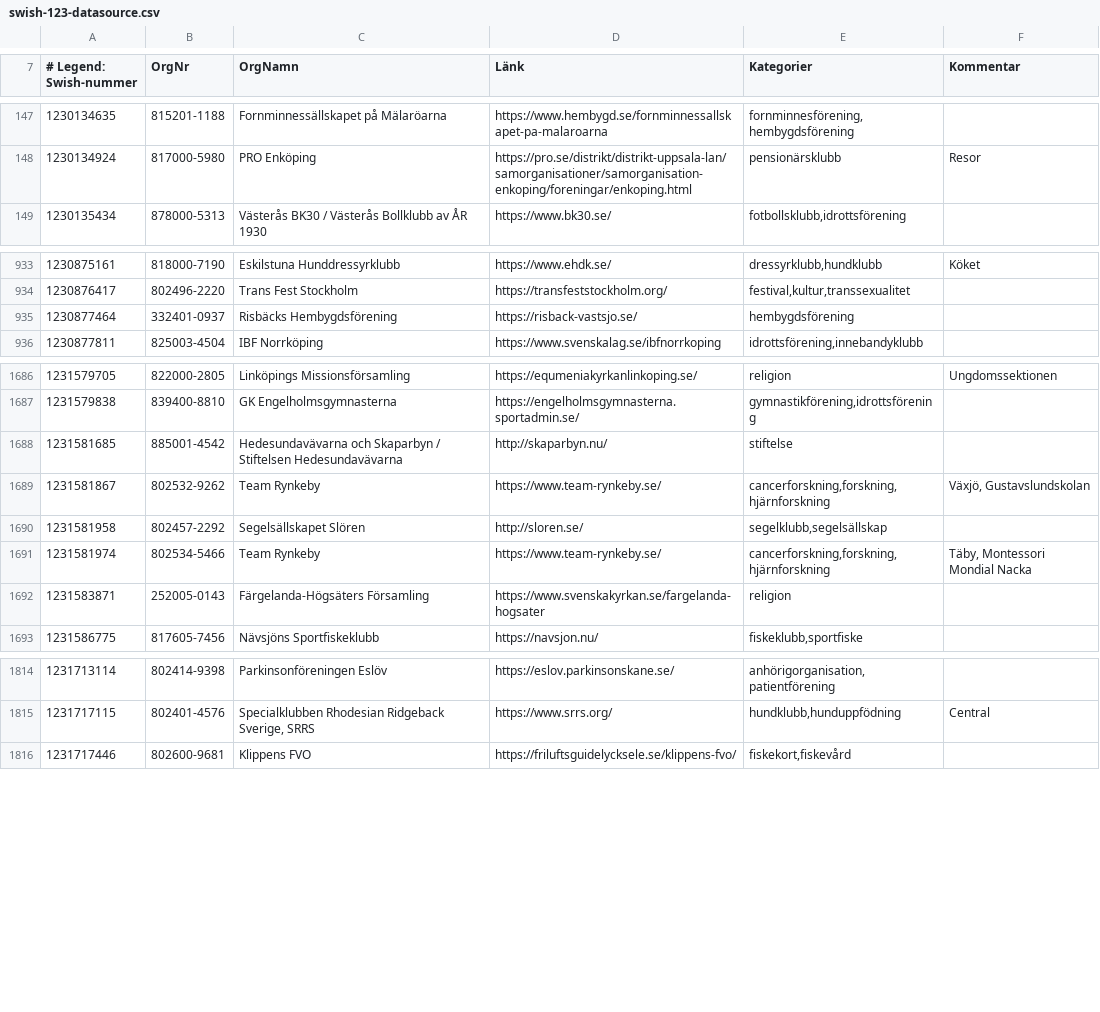
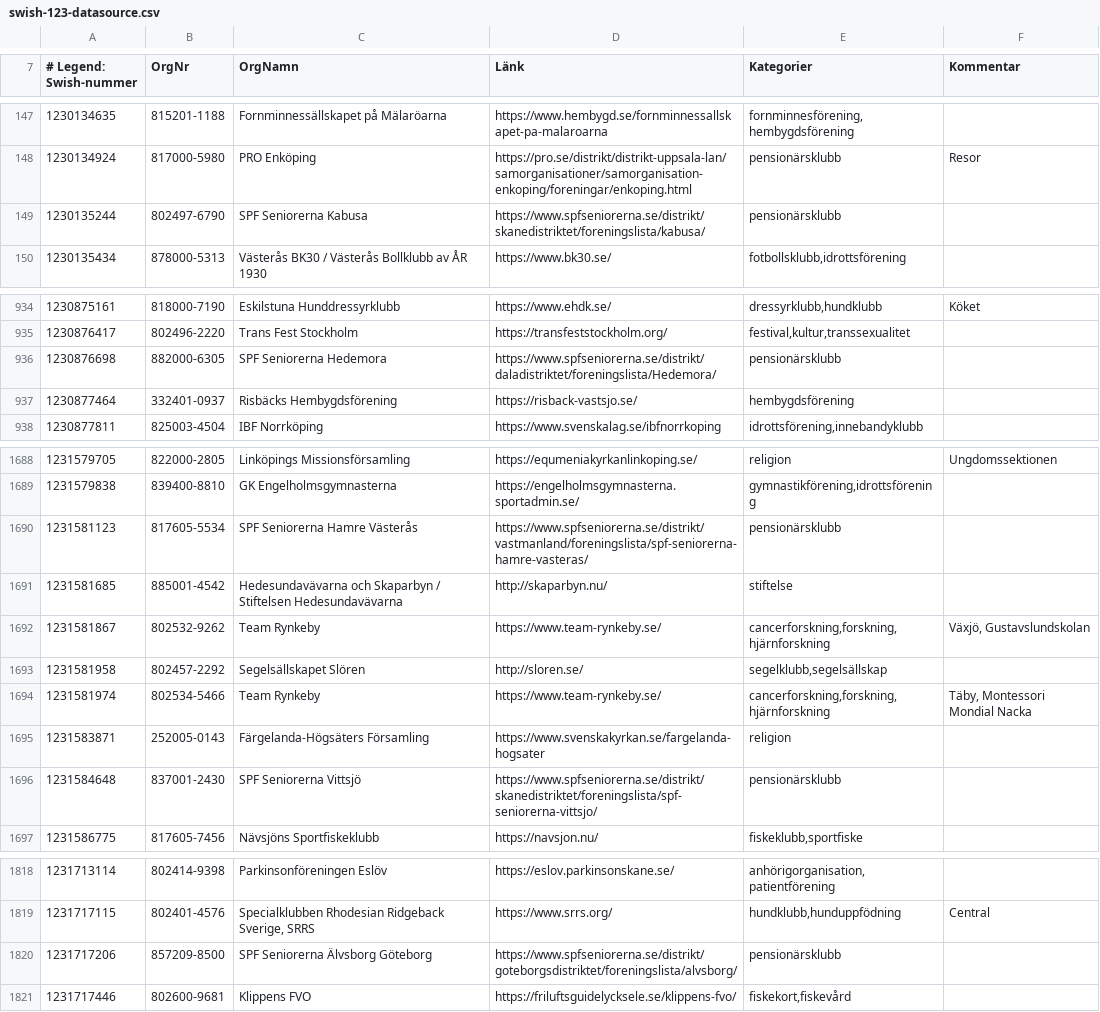
Before and after one commit to cisene/swish-123, a CSV file: text/swish-123-datasource.csv, drawn as a sheet; only a part is shown, gaps mark what is left out; the diff covers the shown part only.

```diff
--- a/text/swish-123-datasource.csv
+++ b/text/swish-123-datasource.csv
@@ -148,2 +148,3 @@
 "1230134924","817000-5980","PRO Enköping","https://pro.se/distrikt/distrikt-uppsala-lan/samorganisationer/samorganisation-enkoping/foreningar/enkoping.html","pensionärsklubb","Resor"
+"1230135244","802497-6790","SPF Seniorerna Kabusa","https://www.spfseniorerna.se/distrikt/skanedistriktet/foreningslista/kabusa/","pensionärsklubb",""
 "1230135434","878000-5313","Västerås BK30 / Västerås Bollklubb av ÅR 1930","https://www.bk30.se/","fotbollsklubb,idrottsförening",""
@@ -934,2 +935,3 @@
 "1230876417","802496-2220","Trans Fest Stockholm","https://transfeststockholm.org/","festival,kultur,transsexualitet",""
+"1230876698","882000-6305","SPF Seniorerna Hedemora","https://www.spfseniorerna.se/distrikt/daladistriktet/foreningslista/Hedemora/","pensionärsklubb",""
 "1230877464","332401-0937","Risbäcks Hembygdsförening","https://risback-vastsjo.se/","hembygdsförening",""
@@ -1687,2 +1689,3 @@
 "1231579838","839400-8810","GK Engelholmsgymnasterna","https://engelholmsgymnasterna.sportadmin.se/","gymnastikförening,idrottsförening",""
+"1231581123","817605-5534","SPF Seniorerna Hamre Västerås","https://www.spfseniorerna.se/distrikt/vastmanland/foreningslista/spf-seniorerna-hamre-vasteras/","pensionärsklubb",""
 "1231581685","885001-4542","Hedesundavävarna och Skaparbyn / Stiftelsen Hedesundavävarna","http://skaparbyn.nu/","stiftelse",""
@@ -1692,2 +1695,3 @@
 "1231583871","252005-0143","Färgelanda-Högsäters Församling","https://www.svenskakyrkan.se/fargelanda-hogsater","religion",""
+"1231584648","837001-2430","SPF Seniorerna Vittsjö","https://www.spfseniorerna.se/distrikt/skanedistriktet/foreningslista/spf-seniorerna-vittsjo/","pensionärsklubb",""
 "1231586775","817605-7456","Nävsjöns Sportfiskeklubb","https://navsjon.nu/","fiskeklubb,sportfiske",""
@@ -1815,2 +1819,3 @@
 "1231717115","802401-4576","Specialklubben Rhodesian Ridgeback Sverige, SRRS","https://www.srrs.org/","hundklubb,hunduppfödning","Central"
+"1231717206","857209-8500","SPF Seniorerna Älvsborg Göteborg","https://www.spfseniorerna.se/distrikt/goteborgsdistriktet/foreningslista/alvsborg/","pensionärsklubb",""
 "1231717446","802600-9681","Klippens FVO","https://friluftsguidelycksele.se/klippens-fvo/","fiskekort,fiskevård",""
```
Also changed, not shown: 14 added rows and 1 edited cell elsewhere in this file, text/swish-123-datasource.tsv, 5 other files.
